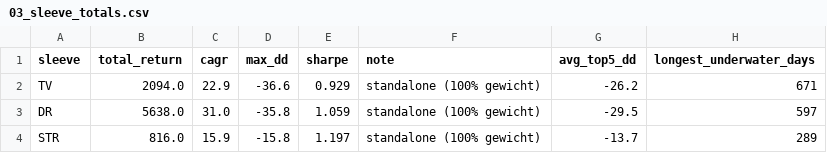
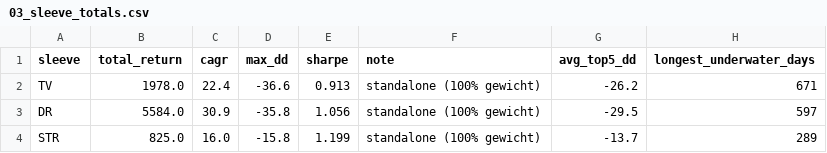
Before and after one commit to Jornvv/VTS-Dashboard, a CSV file: data/v20_report/03_sleeve_totals.csv, drawn as a sheet.

```diff
--- a/data/v20_report/03_sleeve_totals.csv
+++ b/data/v20_report/03_sleeve_totals.csv
@@ -1,4 +1,4 @@
 sleeve,total_return,cagr,max_dd,sharpe,note,avg_top5_dd,longest_underwater_days
-TV,2094.0,22.9,-36.6,0.929,standalone (100% gewicht),-26.2,671
-DR,5638.0,31.0,-35.8,1.059,standalone (100% gewicht),-29.5,597
-STR,816.0,15.9,-15.8,1.197,standalone (100% gewicht),-13.7,289
+TV,1978.0,22.4,-36.6,0.913,standalone (100% gewicht),-26.2,671
+DR,5584.0,30.9,-35.8,1.056,standalone (100% gewicht),-29.5,597
+STR,825.0,16.0,-15.8,1.199,standalone (100% gewicht),-13.7,289
```
Also changed, not shown: data/monitoring/signal_history.csv, data/v20_report/01_annual_returns.csv, 6 other files.
